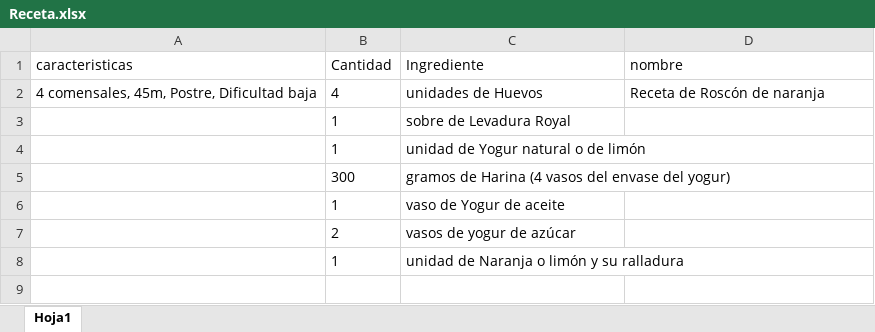
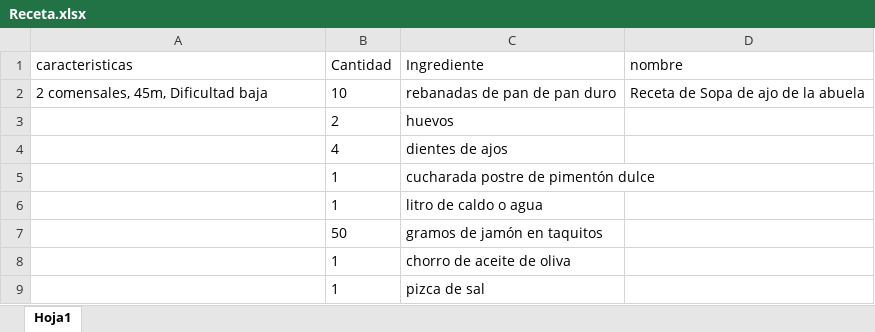
Before and after one commit to eliceoflmov72/EOI-RPA-Project, an Excel workbook: RPA-EOI/excel/Receta.xlsx, sheet Hoja1, drawn as a sheet; values as stored, in another font and other column widths than the file's, no borders; removed rows and columns are numbered as before the commit, all else as after; the diff names each change by its address in the sheet, - before the commit and + after, or states it on an @@ line.

```diff
--- a/RPA-EOI/excel/Receta.xlsx (sheet Hoja1)
+++ b/RPA-EOI/excel/Receta.xlsx (sheet Hoja1)
-row 2: 4 comensales, 45m, Postre, Dificultad baja | 4 | unidades de Huevos | Receta de Roscón de naranja
+row 2: 2 comensales, 45m, Dificultad baja | 10 | rebanadas de pan de pan duro | Receta de Sopa de ajo de la abuela
+row 3:  | 2 | huevos
+row 4:  | 4 | dientes de ajos
-C5 (Ingrediente): sobre de Levadura Royal
+C5 (Ingrediente): cucharada postre de pimentón dulce
-C6 (Ingrediente): unidad de Yogur natural o de limón
+C6 (Ingrediente): litro de caldo o agua
-row 5:  | 300 | gramos de Harina (4 vasos del envase del yogur)
+row 7:  | 50 | gramos de jamón en taquitos
-C8 (Ingrediente): vaso de Yogur de aceite
+C8 (Ingrediente): chorro de aceite de oliva
-row 7:  | 2 | vasos de yogur de azúcar
-C9 (Ingrediente): unidad de Naranja o limón y su ralladura
+C9 (Ingrediente): pizca de sal
```
Also changed, not shown: 6 other files.
